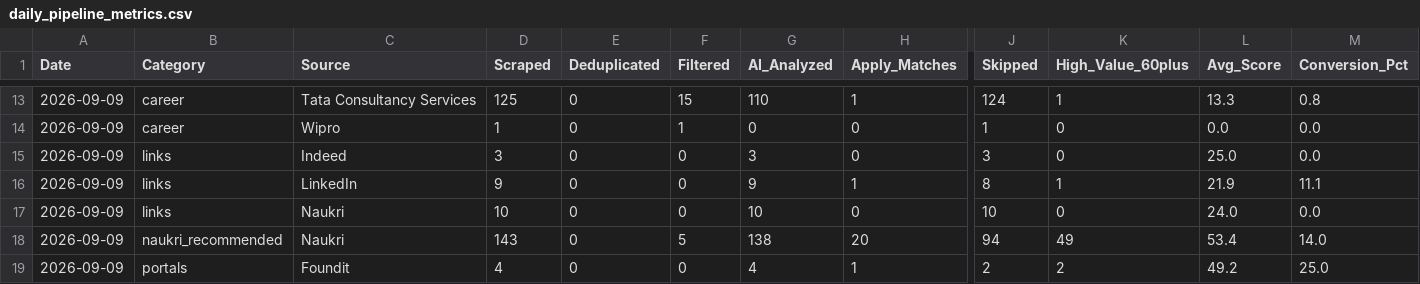
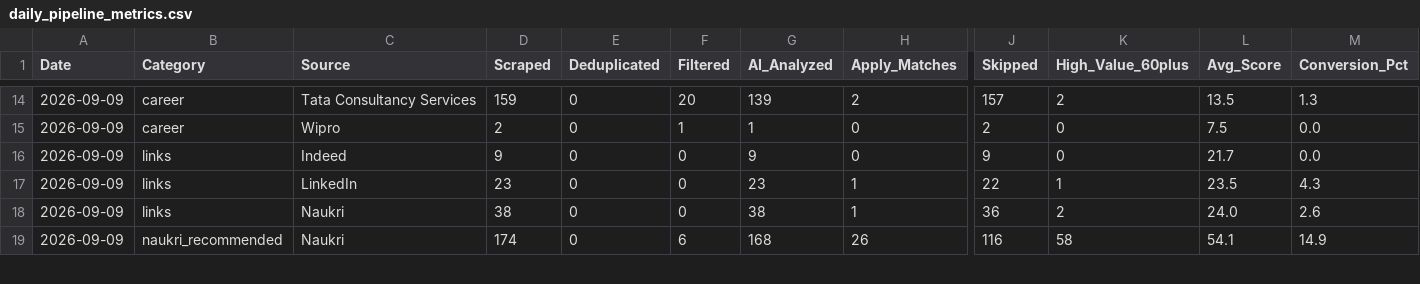
Before and after one commit to akshayxgh/career-execution-system, a CSV file: public/data/daily_pipeline_metrics.csv, drawn as a sheet; only a part is shown, gaps mark what is left out; removed rows and columns are numbered as before the commit, all else as after; rows hold the shown columns only; the diff covers the shown part only; the diff names each change by its address in the sheet, - before the commit and + after, or states it on an @@ line.

```diff
--- a/public/data/daily_pipeline_metrics.csv
+++ b/public/data/daily_pipeline_metrics.csv
-D14 (Scraped): 125
+D14 (Scraped): 159
-F14 (Filtered): 15
+F14 (Filtered): 20
-G14 (AI_Analyzed): 110
+G14 (AI_Analyzed): 139
-H14 (Apply_Matches): 1
+H14 (Apply_Matches): 2
-J14 (Skipped): 124
+J14 (Skipped): 157
-K14 (High_Value_60plus): 1
+K14 (High_Value_60plus): 2
-L14 (Avg_Score): 13.3
+L14 (Avg_Score): 13.5
-M14 (Conversion_Pct): 0.8
+M14 (Conversion_Pct): 1.3
-D15 (Scraped): 1
+D15 (Scraped): 2
-G15 (AI_Analyzed): 0
+G15 (AI_Analyzed): 1
-J15 (Skipped): 1
+J15 (Skipped): 2
-L15 (Avg_Score): 0.0
+L15 (Avg_Score): 7.5
-D16 (Scraped): 3
+D16 (Scraped): 9
-G16 (AI_Analyzed): 3
+G16 (AI_Analyzed): 9
-J16 (Skipped): 3
+J16 (Skipped): 9
-L16 (Avg_Score): 25.0
+L16 (Avg_Score): 21.7
-D17 (Scraped): 9
+D17 (Scraped): 23
-G17 (AI_Analyzed): 9
+G17 (AI_Analyzed): 23
-J17 (Skipped): 8
+J17 (Skipped): 22
-L17 (Avg_Score): 21.9
+L17 (Avg_Score): 23.5
-M17 (Conversion_Pct): 11.1
+M17 (Conversion_Pct): 4.3
-row 17: 2026-09-09 | links | Naukri | 10 | 0 | 0 | 10 | 0 | 10 | 0 | 24.0 | 0.0
-row 18: 2026-09-09 | naukri_recommended | Naukri | 143 | 0 | 5 | 138 | 20 | 94 | 49 | 53.4 | 14.0
-B18 (Category): portals
+B18 (Category): links
-C18 (Source): Foundit
+C18 (Source): Naukri
-D18 (Scraped): 4
+D18 (Scraped): 38
-G18 (AI_Analyzed): 4
+G18 (AI_Analyzed): 38
-J18 (Skipped): 2
+J18 (Skipped): 36
-L18 (Avg_Score): 49.2
+L18 (Avg_Score): 24.0
-M18 (Conversion_Pct): 25.0
+M18 (Conversion_Pct): 2.6
+row 19: 2026-09-09 | naukri_recommended | Naukri | 174 | 0 | 6 | 168 | 26 | 116 | 58 | 54.1 | 14.9
```
Also changed, not shown: 2 added rows and 49 edited cells elsewhere in this file, 2 other files.
